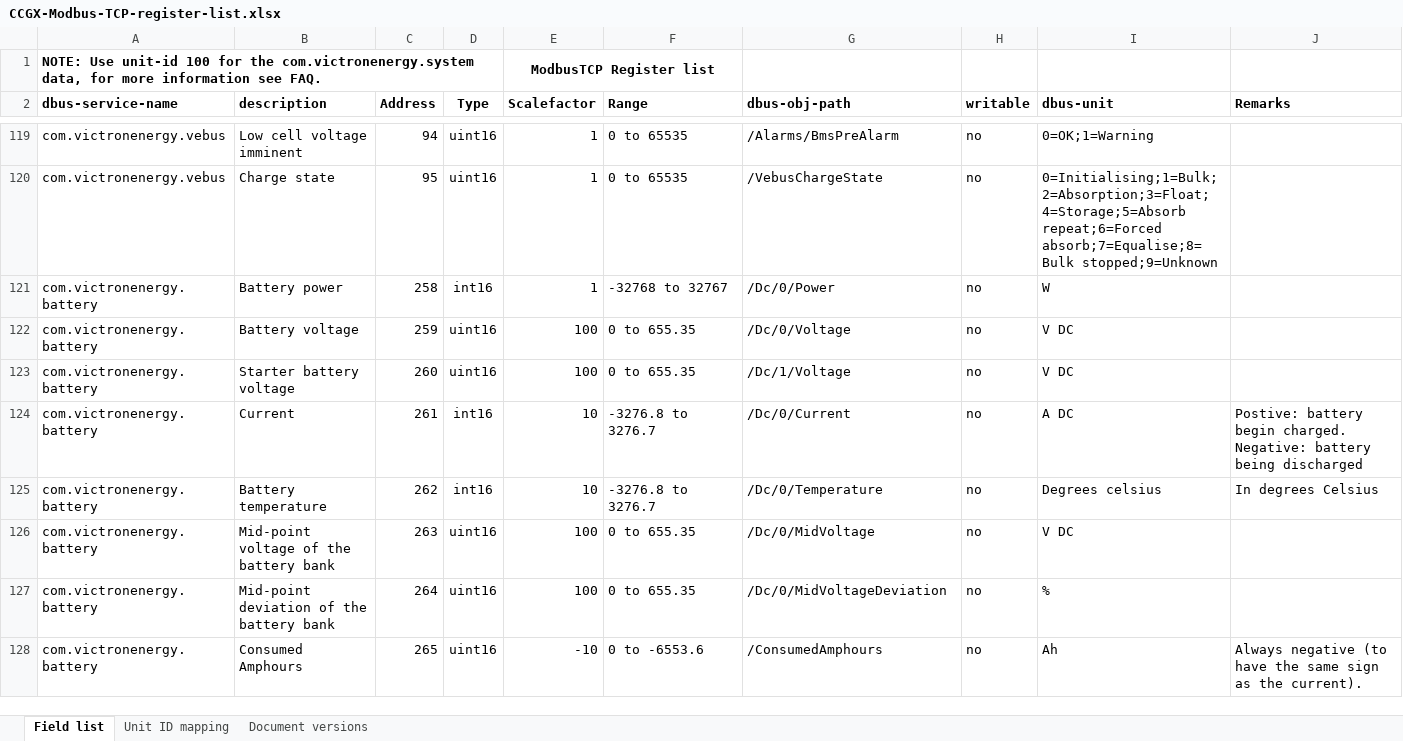
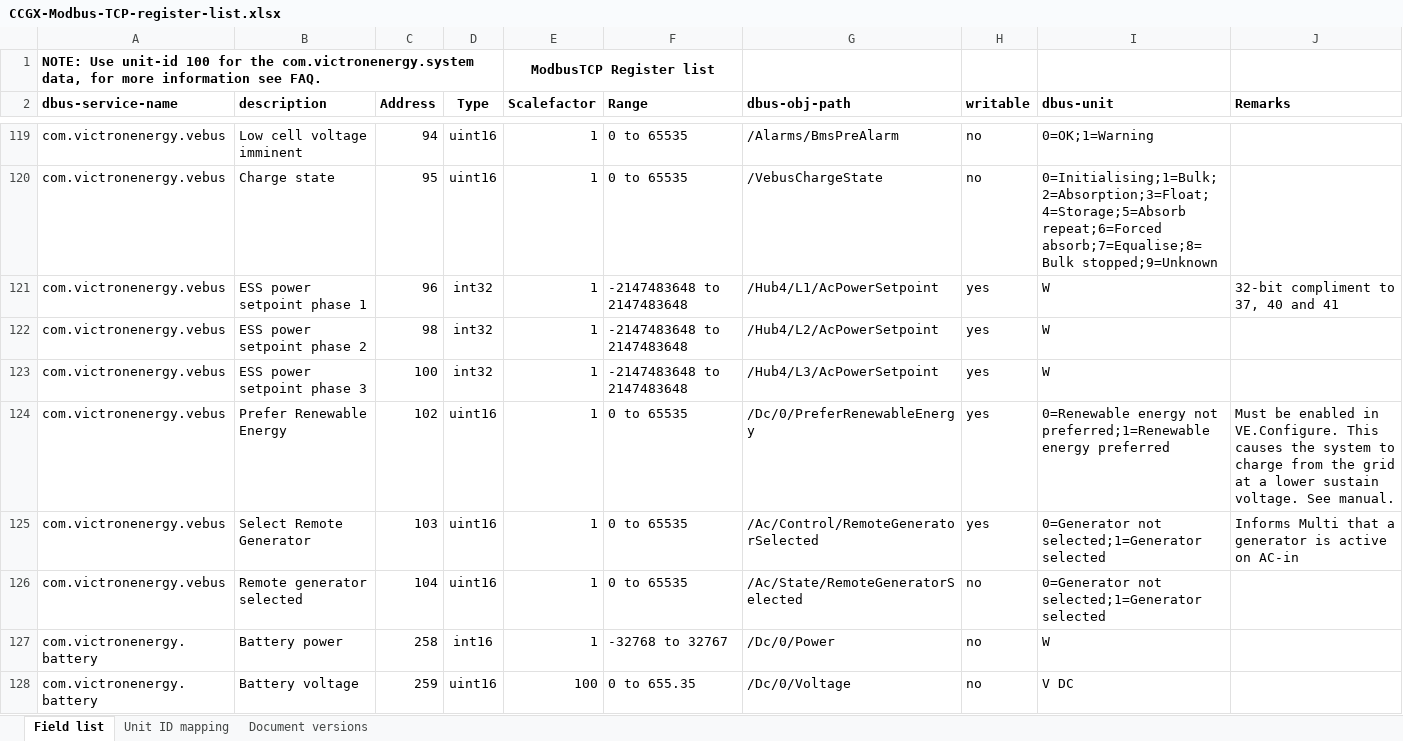
Before and after one commit to victronenergy/dbus_modbustcp, an Excel workbook: CCGX-Modbus-TCP-register-list.xlsx, sheet Field list, drawn as a sheet; only a part is shown, gaps mark what is left out; the shorter side is filled out with more unchanged rows; values as stored, in another font and other column widths than the file's, no borders; the diff names each change by its address in the sheet, - before the commit and + after, or states it on an @@ line.

Commit message:
update xlsx

```diff
--- a/CCGX-Modbus-TCP-register-list.xlsx (sheet Field list)
+++ b/CCGX-Modbus-TCP-register-list.xlsx (sheet Field list)
+row 121: com.victronenergy.vebus | ESS power setpoint phase 1 | 96 | int32 | 1 | -2147483648 to 2147483648 | /Hub4/L1/AcPowerSetpoint | yes | W | 32-bit compliment to 37, 40 and 41
+row 122: com.victronenergy.vebus | ESS power setpoint phase 2 | 98 | int32 | 1 | -2147483648 to 2147483648 | /Hub4/L2/AcPowerSetpoint | yes | W
+row 123: com.victronenergy.vebus | ESS power setpoint phase 3 | 100 | int32 | 1 | -2147483648 to 2147483648 | /Hub4/L3/AcPowerSetpoint | yes | W
+row 124: com.victronenergy.vebus | Prefer Renewable Energy | 102 | uint16 | 1 | 0 to 65535 | /Dc/0/PreferRenewableEnergy | yes | 0=Renewable energy not preferred;1=Renewable energy preferred | Must be enabled in VE.Configure. This causes the system to charge from the grid at a lower sustain voltage. See manual.
+row 125: com.victronenergy.vebus | Select Remote Generator | 103 | uint16 | 1 | 0 to 65535 | /Ac/Control/RemoteGeneratorSelected | yes | 0=Generator not selected;1=Generator selected | Informs Multi that a generator is active on AC-in
+row 126: com.victronenergy.vebus | Remote generator selected | 104 | uint16 | 1 | 0 to 65535 | /Ac/State/RemoteGeneratorSelected | no | 0=Generator not selected;1=Generator selected
```
Also changed, not shown: sheet Document versions.
